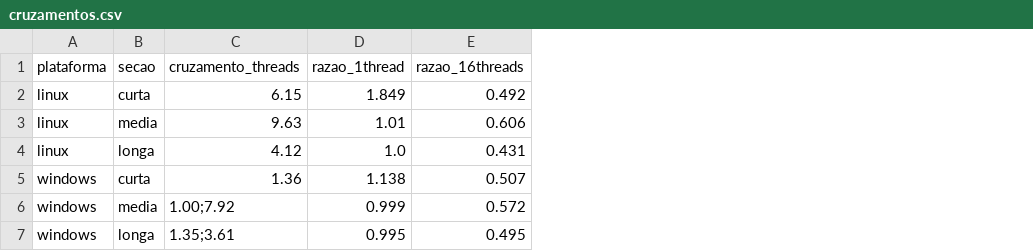
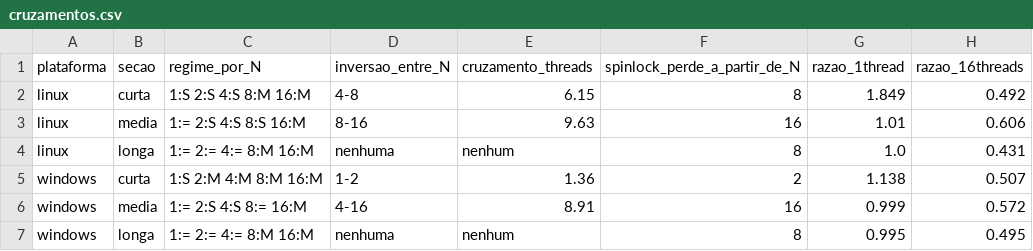
Before and after one commit to joa1paulo/OS-Mutex-SpinLock, a CSV file: experimentos/cruzamentos.csv, drawn as a sheet; addresses are those after the commit; the diff names each change by its address in the sheet, - before the commit and + after, or states it on an @@ line.

Commit message:
atualização da geração de gráficos e cruzamento de dados.

```diff
--- a/experimentos/cruzamentos.csv
+++ b/experimentos/cruzamentos.csv
+column C (regime_por_N), rows 2-7: 1:S 2:S 4:S 8:M 16:M | 1:= 2:S 4:S 8:S 16:M | 1:= 2:= 4:= 8:M 16:M | 1:S 2:M 4:M 8:M 16:M | 1:= 2:S 4:S 8:= 16:M | 1:= 2:= 4:= 8:M 16:M
+column D (inversao_entre_N), rows 2-7: 4-8 | 8-16 | nenhuma | 1-2 | 4-16 | nenhuma
+column F (spinlock_perde_a_partir_de_N), rows 2-7: 8 | 16 | 8 | 2 | 16 | 8
-E4 (cruzamento_threads): 4.12
+E4 (cruzamento_threads): nenhum
-E6 (cruzamento_threads): 1.00;7.92
+E6 (cruzamento_threads): 8.91
-E7 (cruzamento_threads): 1.35;3.61
+E7 (cruzamento_threads): nenhum
```
Also changed, not shown: 2 other files.
